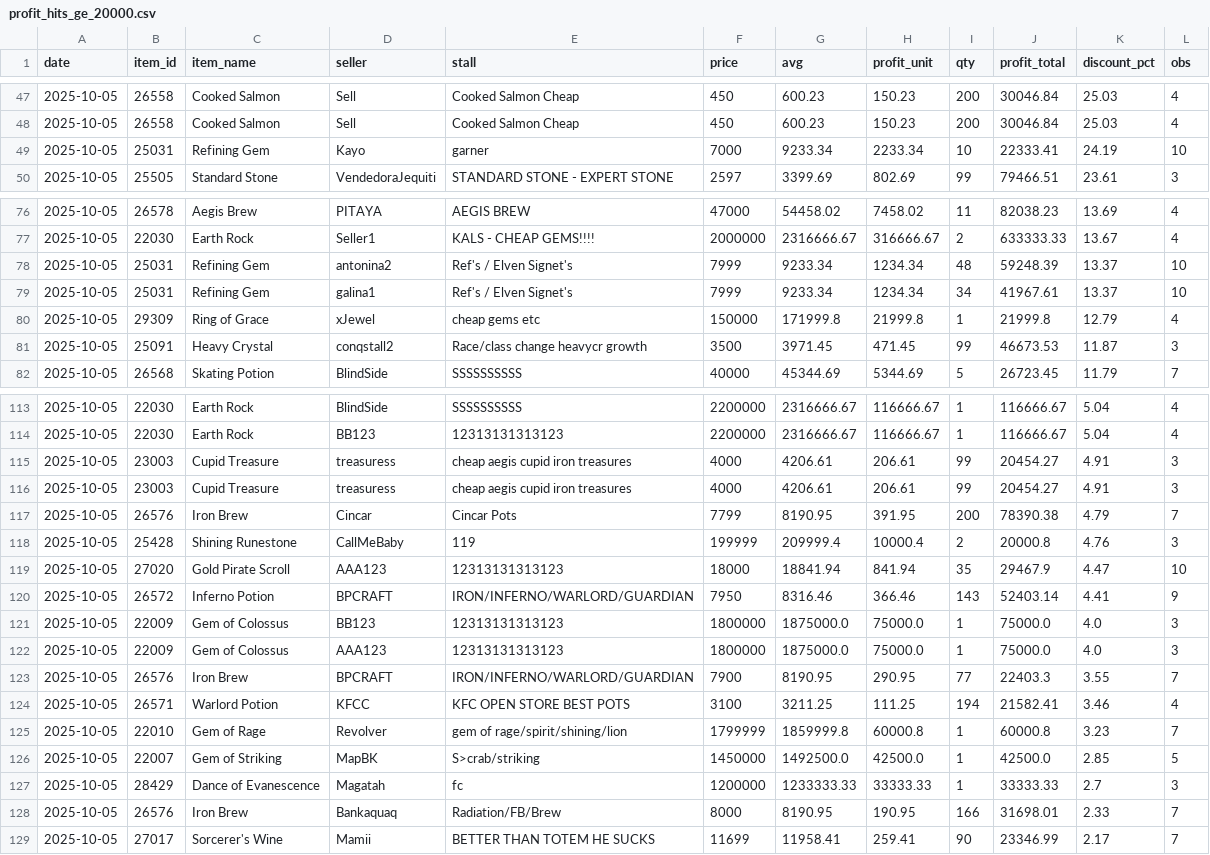
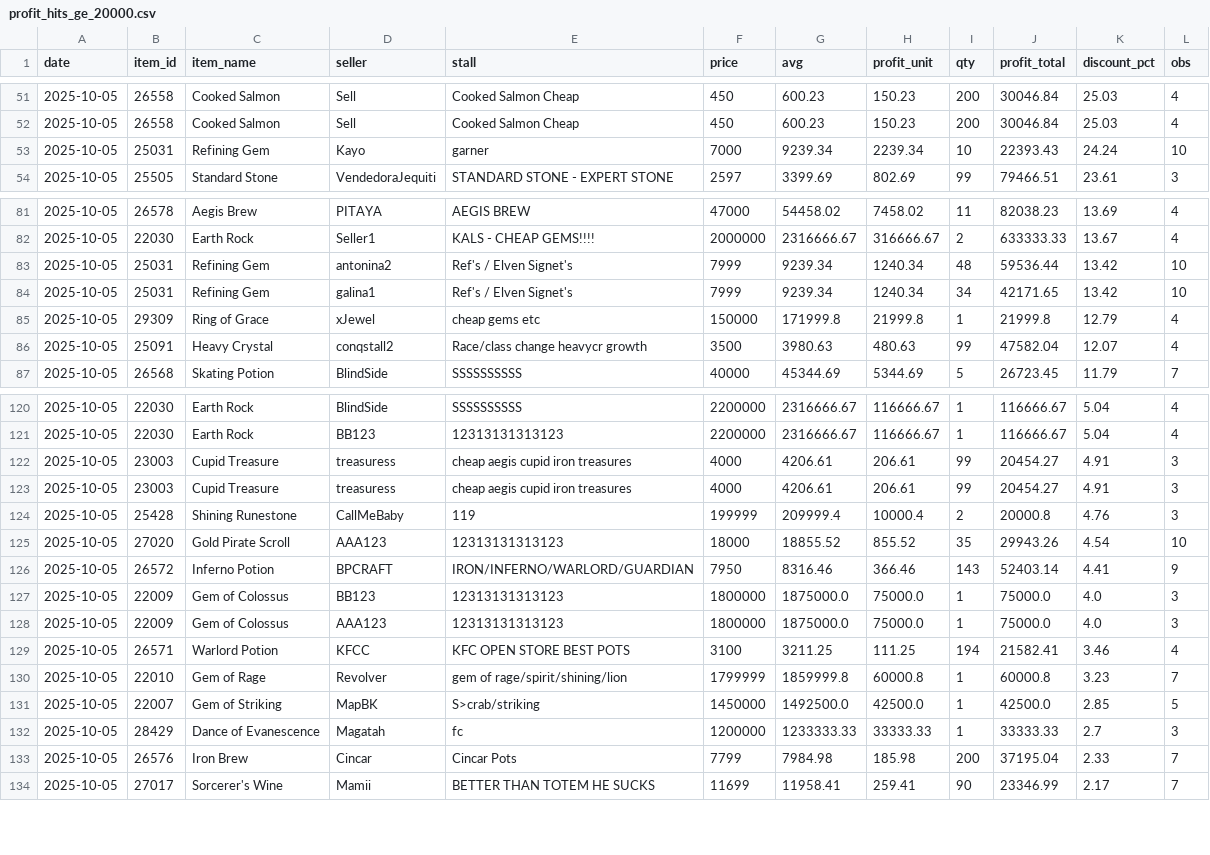
Before and after one commit to Bunencio/moon-discounts, a CSV file: docs/profit_hits_ge_20000.csv, drawn as a sheet; only a part is shown, gaps mark what is left out; the diff covers the shown part only.

```diff
--- a/docs/profit_hits_ge_20000.csv
+++ b/docs/profit_hits_ge_20000.csv
@@ -48,3 +52,3 @@ date,item_id,item_name,seller,stall,price,avg,profit_unit,qty,profit_total,disco
 2025-10-05,26558,Cooked Salmon,Sell,Cooked Salmon Cheap,450,600.23,150.23,200,30046.84,25.03,4
-2025-10-05,25031,Refining Gem,Kayo,garner,7000,9233.34,2233.34,10,22333.41,24.19,10
+2025-10-05,25031,Refining Gem,Kayo,garner,7000,9239.34,2239.34,10,22393.43,24.24,10
 2025-10-05,25505,Standard Stone,VendedoraJequiti,STANDARD STONE  -  EXPERT STONE,2597,3399.69,802.69,99,79466.51,23.61,3
@@ -77,6 +82,6 @@ date,item_id,item_name,seller,stall,price,avg,profit_unit,qty,profit_total,disco
 2025-10-05,22030,Earth Rock,Seller1,KALS - CHEAP GEMS!!!!,2000000,2316666.67,316666.67,2,633333.33,13.67,4
-2025-10-05,25031,Refining Gem,antonina2,Ref's / Elven Signet's,7999,9233.34,1234.34,48,59248.39,13.37,10
-2025-10-05,25031,Refining Gem,galina1,Ref's / Elven Signet's,7999,9233.34,1234.34,34,41967.61,13.37,10
+2025-10-05,25031,Refining Gem,antonina2,Ref's / Elven Signet's,7999,9239.34,1240.34,48,59536.44,13.42,10
+2025-10-05,25031,Refining Gem,galina1,Ref's / Elven Signet's,7999,9239.34,1240.34,34,42171.65,13.42,10
 2025-10-05,29309,Ring of Grace,xJewel,cheap gems etc,150000,171999.8,21999.8,1,21999.8,12.79,4
-2025-10-05,25091,Heavy Crystal,conqstall2,Race/class change heavycr growth,3500,3971.45,471.45,99,46673.53,11.87,3
+2025-10-05,25091,Heavy Crystal,conqstall2,Race/class change heavycr growth,3500,3980.63,480.63,99,47582.04,12.07,4
 2025-10-05,26568,Skating Potion,BlindSide,SSSSSSSSSS,40000,45344.69,5344.69,5,26723.45,11.79,7
@@ -116,5 +123,4 @@ date,item_id,item_name,seller,stall,price,avg,profit_unit,qty,profit_total,disco
 2025-10-05,23003,Cupid Treasure,treasuress,cheap aegis cupid iron treasures,4000,4206.61,206.61,99,20454.27,4.91,3
-2025-10-05,26576,Iron Brew,Cincar,Cincar Pots,7799,8190.95,391.95,200,78390.38,4.79,7
 2025-10-05,25428,Shining Runestone,CallMeBaby,119,199999,209999.4,10000.4,2,20000.8,4.76,3
-2025-10-05,27020,Gold Pirate Scroll,AAA123,12313131313123,18000,18841.94,841.94,35,29467.9,4.47,10
+2025-10-05,27020,Gold Pirate Scroll,AAA123,12313131313123,18000,18855.52,855.52,35,29943.26,4.54,10
 2025-10-05,26572,Inferno Potion,BPCRAFT,IRON/INFERNO/WARLORD/GUARDIAN,7950,8316.46,366.46,143,52403.14,4.41,9
@@ -122,3 +128,2 @@ date,item_id,item_name,seller,stall,price,avg,profit_unit,qty,profit_total,disco
 2025-10-05,22009,Gem of Colossus,AAA123,12313131313123,1800000,1875000.0,75000.0,1,75000.0,4.0,3
-2025-10-05,26576,Iron Brew,BPCRAFT,IRON/INFERNO/WARLORD/GUARDIAN,7900,8190.95,290.95,77,22403.3,3.55,7
 2025-10-05,26571,Warlord Potion,KFCC,KFC OPEN STORE BEST POTS,3100,3211.25,111.25,194,21582.41,3.46,4
@@ -127,3 +132,3 @@ date,item_id,item_name,seller,stall,price,avg,profit_unit,qty,profit_total,disco
 2025-10-05,28429,Dance of Evanescence,Magatah,fc,1200000,1233333.33,33333.33,1,33333.33,2.7,3
-2025-10-05,26576,Iron Brew,Bankaquaq,Radiation/FB/Brew,8000,8190.95,190.95,166,31698.01,2.33,7
+2025-10-05,26576,Iron Brew,Cincar,Cincar Pots,7799,7984.98,185.98,200,37195.04,2.33,7
 2025-10-05,27017,Sorcerer's Wine,Mamii,BETTER THAN TOTEM HE SUCKS,11699,11958.41,259.41,90,23346.99,2.17,7
```
Also changed, not shown: 9 added rows, 2 removed rows and 9 edited cells elsewhere in this file, docs/discount_hits_ge_50pct.csv.
